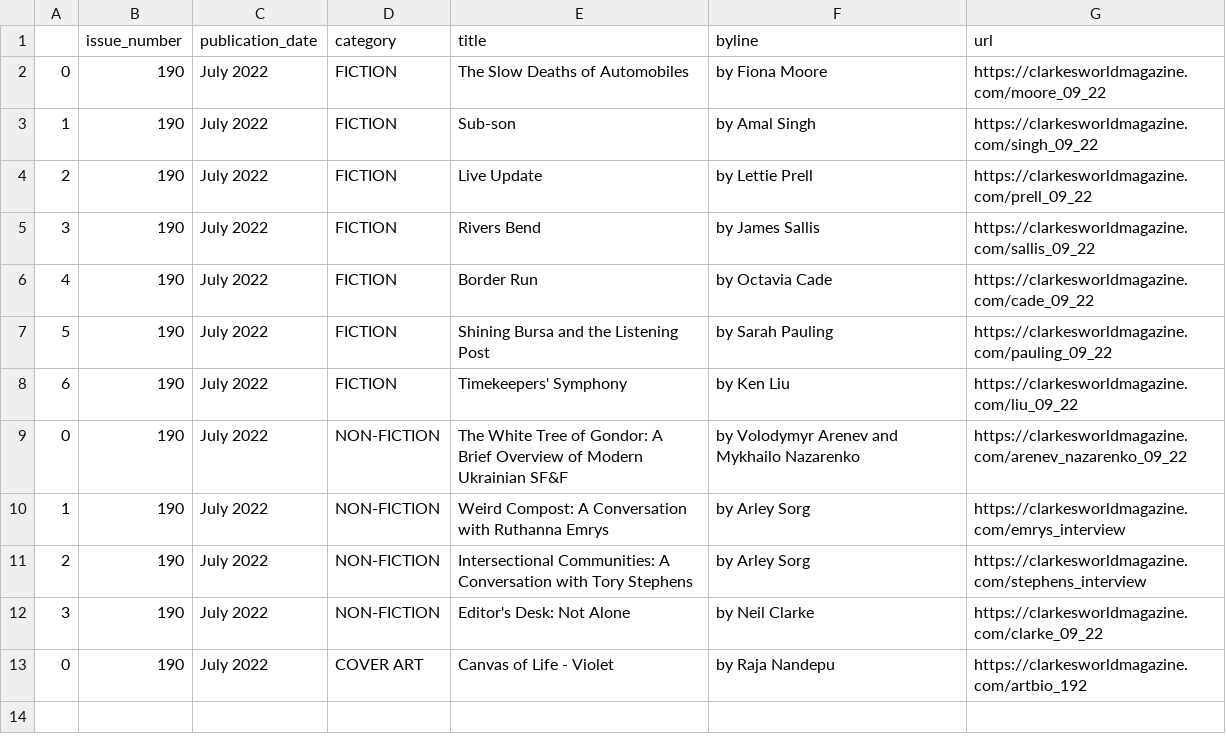
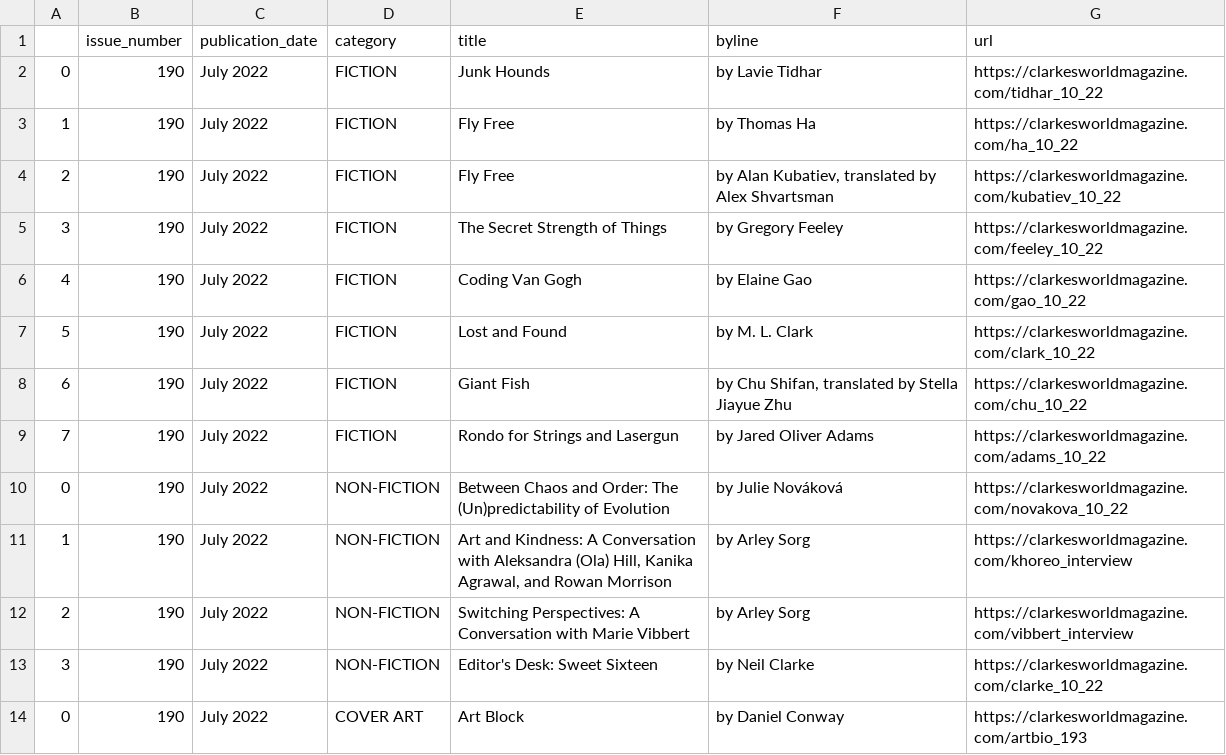
Before and after one commit to luyi-eve/autoscraper-clarkesworld-mag, a CSV file: clarkesworld.csv, drawn as a sheet.

```diff
--- a/clarkesworld.csv
+++ b/clarkesworld.csv
@@ -1,13 +1,14 @@
 ,issue_number,publication_date,category,title,byline,url
-0,190,July 2022,FICTION,The Slow Deaths of Automobiles,by Fiona Moore,https://clarkesworldmagazine.com/moore_09_22
-1,190,July 2022,FICTION,Sub-son,by Amal Singh,https://clarkesworldmagazine.com/singh_09_22
-2,190,July 2022,FICTION,Live Update,by Lettie Prell,https://clarkesworldmagazine.com/prell_09_22
-3,190,July 2022,FICTION,Rivers Bend,by James Sallis,https://clarkesworldmagazine.com/sallis_09_22
-4,190,July 2022,FICTION,Border Run,by Octavia Cade,https://clarkesworldmagazine.com/cade_09_22
-5,190,July 2022,FICTION,Shining Bursa and the Listening Post,by Sarah Pauling,https://clarkesworldmagazine.com/pauling_09_22
-6,190,July 2022,FICTION,Timekeepers' Symphony,by Ken Liu,https://clarkesworldmagazine.com/liu_09_22
-0,190,July 2022,NON-FICTION,The White Tree of Gondor: A Brief Overview of Modern Ukrainian SF&F,by Volodymyr Arenev and Mykhailo Nazarenko,https://clarkesworldmagazine.com/arenev_nazarenko_09_22
-1,190,July 2022,NON-FICTION,Weird Compost: A Conversation with Ruthanna Emrys,by Arley Sorg,https://clarkesworldmagazine.com/emrys_interview
-2,190,July 2022,NON-FICTION,Intersectional Communities: A Conversation with Tory Stephens,by Arley Sorg,https://clarkesworldmagazine.com/stephens_interview
-3,190,July 2022,NON-FICTION,Editor's Desk: Not Alone,by Neil Clarke,https://clarkesworldmagazine.com/clarke_09_22
-0,190,July 2022,COVER ART,Canvas of Life - Violet,by Raja Nandepu,https://clarkesworldmagazine.com/artbio_192
+0,190,July 2022,FICTION,Junk Hounds,by Lavie Tidhar,https://clarkesworldmagazine.com/tidhar_10_22
+1,190,July 2022,FICTION,Fly Free,by Thomas Ha,https://clarkesworldmagazine.com/ha_10_22
+2,190,July 2022,FICTION,Fly Free,"by Alan Kubatiev, translated by Alex Shvartsman",https://clarkesworldmagazine.com/kubatiev_10_22
+3,190,July 2022,FICTION,The Secret Strength of Things,by Gregory Feeley,https://clarkesworldmagazine.com/feeley_10_22
+4,190,July 2022,FICTION,Coding Van Gogh,by Elaine Gao,https://clarkesworldmagazine.com/gao_10_22
+5,190,July 2022,FICTION,Lost and Found,by M. L. Clark,https://clarkesworldmagazine.com/clark_10_22
+6,190,July 2022,FICTION,Giant Fish,"by Chu Shifan, translated by Stella Jiayue Zhu",https://clarkesworldmagazine.com/chu_10_22
+7,190,July 2022,FICTION,Rondo for Strings and Lasergun,by Jared Oliver Adams,https://clarkesworldmagazine.com/adams_10_22
+0,190,July 2022,NON-FICTION,Between Chaos and Order: The (Un)predictability of Evolution,by Julie Nováková,https://clarkesworldmagazine.com/novakova_10_22
+1,190,July 2022,NON-FICTION,"Art and Kindness: A Conversation with Aleksandra (Ola) Hill, Kanika Agrawal, and Rowan Morrison",by Arley Sorg,https://clarkesworldmagazine.com/khoreo_interview
+2,190,July 2022,NON-FICTION,Switching Perspectives: A Conversation with Marie Vibbert,by Arley Sorg,https://clarkesworldmagazine.com/vibbert_interview
+3,190,July 2022,NON-FICTION,Editor's Desk: Sweet Sixteen,by Neil Clarke,https://clarkesworldmagazine.com/clarke_10_22
+0,190,July 2022,COVER ART,Art Block,by Daniel Conway,https://clarkesworldmagazine.com/artbio_193
```
